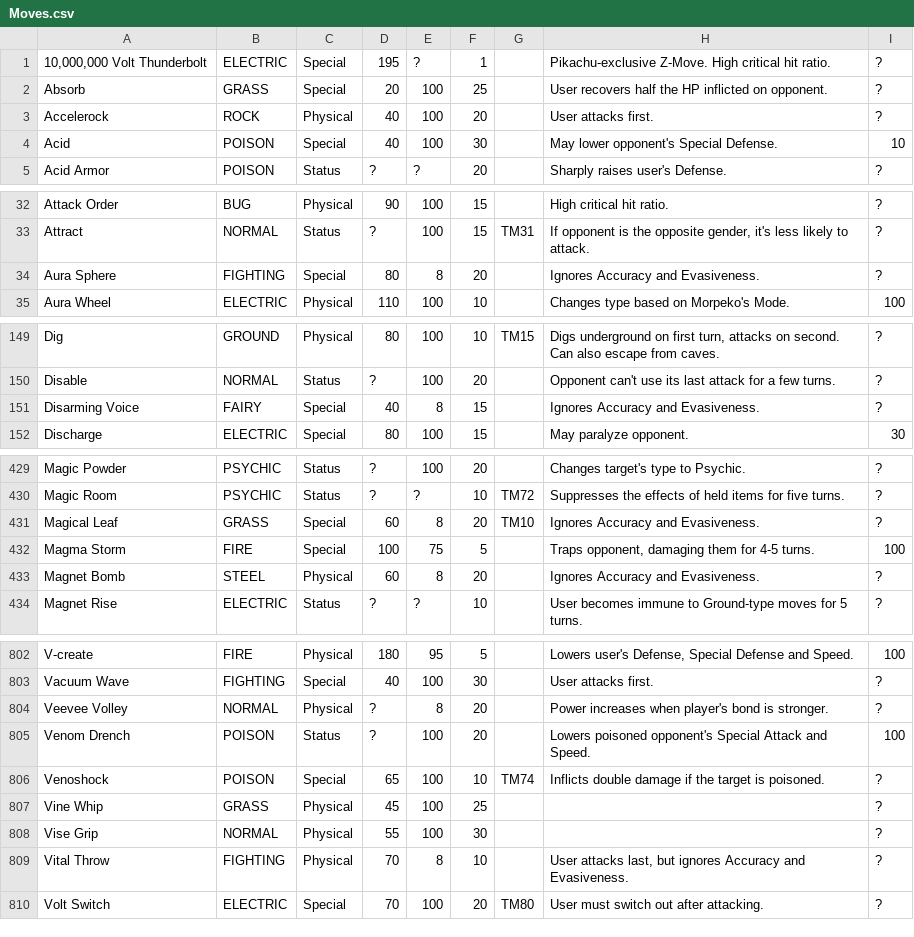
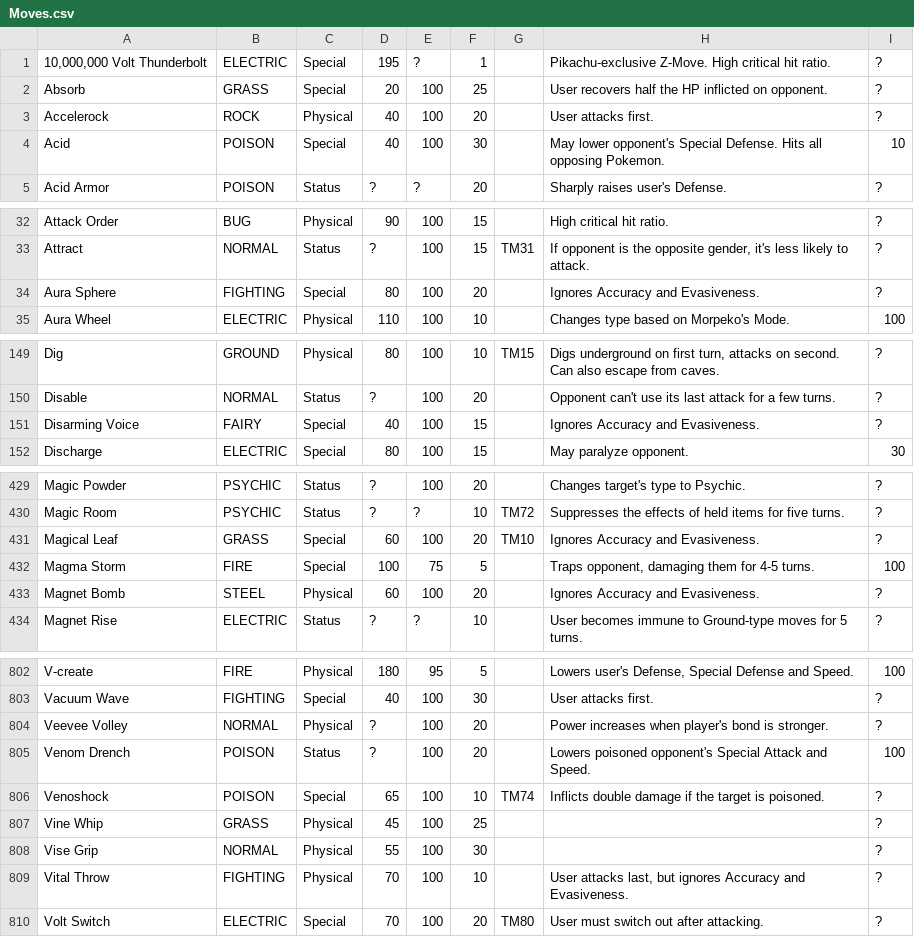
Before and after one commit to PokemonAutomation/AutoMaxLair, a CSV file: Pokemon_Data/Moves.csv, drawn as a sheet; only a part is shown, gaps mark what is left out; the diff covers the shown part only.

```diff
--- a/Pokemon_Data/Moves.csv
+++ b/Pokemon_Data/Moves.csv
@@ -3,3 +3,3 @@ Absorb,GRASS,Special,20,100,25,,User recovers half the HP inflicted on opponent.
 Accelerock,ROCK,Physical,40,100,20,,User attacks first.,?
-Acid,POISON,Special,40,100,30,,May lower opponent's Special Defense.,10
+Acid,POISON,Special,40,100,30,,May lower opponent's Special Defense. Hits all opposing Pokemon.,10
 Acid Armor,POISON,Status,?,?,20,,Sharply raises user's Defense.,?
@@ -33,3 +33,3 @@ Attack Order,BUG,Physical,90,100,15,,High critical hit ratio.,?
 Attract,NORMAL,Status,?,100,15,TM31,"If opponent is the opposite gender, it's less likely to attack.",?
-Aura Sphere,FIGHTING,Special,80,8,20,,Ignores Accuracy and Evasiveness.,?
+Aura Sphere,FIGHTING,Special,80,100,20,,Ignores Accuracy and Evasiveness.,?
 Aura Wheel,ELECTRIC,Physical,110,100,10,,Changes type based on Morpeko's Mode.,100
@@ -150,3 +150,3 @@ Dig,GROUND,Physical,80,100,10,TM15,"Digs underground on first turn, attacks on s
 Disable,NORMAL,Status,?,100,20,,Opponent can't use its last attack for a few turns.,?
-Disarming Voice,FAIRY,Special,40,8,15,,Ignores Accuracy and Evasiveness.,?
+Disarming Voice,FAIRY,Special,40,100,15,,Ignores Accuracy and Evasiveness.,?
 Discharge,ELECTRIC,Special,80,100,15,,May paralyze opponent.,30
@@ -430,5 +430,5 @@ Magic Powder,PSYCHIC,Status,?,100,20,,Changes target's type to Psychic.,?
 Magic Room,PSYCHIC,Status,?,?,10,TM72,Suppresses the effects of held items for five turns.,?
-Magical Leaf,GRASS,Special,60,8,20,TM10,Ignores Accuracy and Evasiveness.,?
+Magical Leaf,GRASS,Special,60,100,20,TM10,Ignores Accuracy and Evasiveness.,?
 Magma Storm,FIRE,Special,100,75,5,,"Traps opponent, damaging them for 4-5 turns.",100
-Magnet Bomb,STEEL,Physical,60,8,20,,Ignores Accuracy and Evasiveness.,?
+Magnet Bomb,STEEL,Physical,60,100,20,,Ignores Accuracy and Evasiveness.,?
 Magnet Rise,ELECTRIC,Status,?,?,10,,User becomes immune to Ground-type moves for 5 turns.,?
@@ -803,3 +803,3 @@ V-create,FIRE,Physical,180,95,5,,"Lowers user's Defense, Special Defense and Spe
 Vacuum Wave,FIGHTING,Special,40,100,30,,User attacks first.,?
-Veevee Volley,NORMAL,Physical,?,8,20,,Power increases when player's bond is stronger.,?
+Veevee Volley,NORMAL,Physical,?,100,20,,Power increases when player's bond is stronger.,?
 Venom Drench,POISON,Status,?,100,20,,Lowers poisoned opponent's Special Attack and Speed.,100
@@ -808,3 +808,3 @@ Vine Whip,GRASS,Physical,45,100,25,,,?
 Vise Grip,NORMAL,Physical,55,100,30,,,?
-Vital Throw,FIGHTING,Physical,70,8,10,,"User attacks last, but ignores Accuracy and Evasiveness.",?
+Vital Throw,FIGHTING,Physical,70,100,10,,"User attacks last, but ignores Accuracy and Evasiveness.",?
 Volt Switch,ELECTRIC,Special,70,100,20,TM80,User must switch out after attacking.,?
```
Also changed, not shown: 46 edited cells elsewhere in this file, Pokemon_Data/Pokemon_types.csv, 18 other files.
